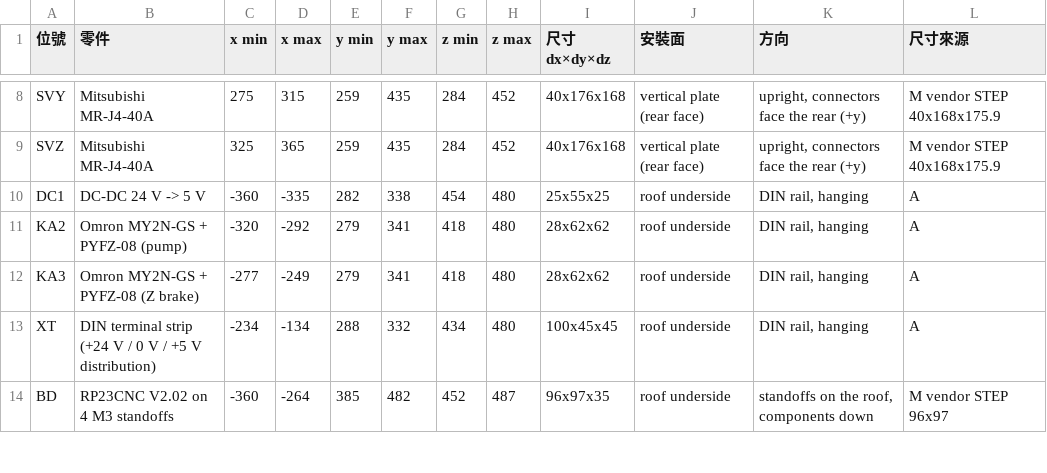
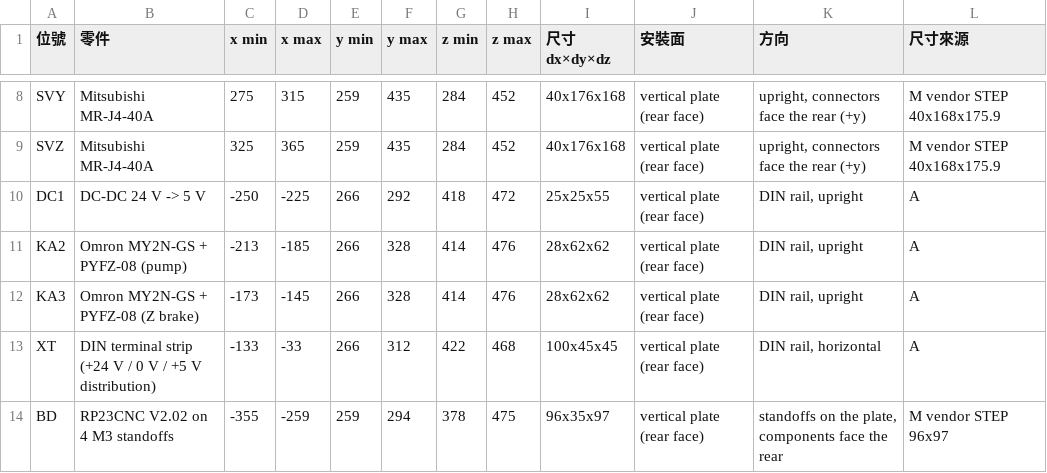
Before and after one commit to arco651749/CNC-DESIGN, a CSV file: column_box/placement.csv, drawn as a sheet; only a part is shown, gaps mark what is left out; the diff covers the shown part only.

```diff
--- a/column_box/placement.csv
+++ b/column_box/placement.csv
@@ -9,6 +9,6 @@ SVY,Mitsubishi MR-J4-40A,275,315,259,435,284,452,40x176x168,vertical plate (rear
 SVZ,Mitsubishi MR-J4-40A,325,365,259,435,284,452,40x176x168,vertical plate (rear face),"upright, connectors face the rear (+y)",M vendor STEP 40x168x175.9
-DC1,DC-DC 24 V -> 5 V,-360,-335,282,338,454,480,25x55x25,roof underside,"DIN rail, hanging",A
-KA2,Omron MY2N-GS + PYFZ-08 (pump),-320,-292,279,341,418,480,28x62x62,roof underside,"DIN rail, hanging",A
-KA3,Omron MY2N-GS + PYFZ-08 (Z brake),-277,-249,279,341,418,480,28x62x62,roof underside,"DIN rail, hanging",A
-XT,DIN terminal strip (+24 V / 0 V / +5 V distribution),-234,-134,288,332,434,480,100x45x45,roof underside,"DIN rail, hanging",A
-BD,RP23CNC V2.02 on 4 M3 standoffs,-360,-264,385,482,452,487,96x97x35,roof underside,"standoffs on the roof, components down",M vendor STEP 96x97
+DC1,DC-DC 24 V -> 5 V,-250,-225,266,292,418,472,25x25x55,vertical plate (rear face),"DIN rail, upright",A
+KA2,Omron MY2N-GS + PYFZ-08 (pump),-213,-185,266,328,414,476,28x62x62,vertical plate (rear face),"DIN rail, upright",A
+KA3,Omron MY2N-GS + PYFZ-08 (Z brake),-173,-145,266,328,414,476,28x62x62,vertical plate (rear face),"DIN rail, upright",A
+XT,DIN terminal strip (+24 V / 0 V / +5 V distribution),-133,-33,266,312,422,468,100x45x45,vertical plate (rear face),"DIN rail, horizontal",A
+BD,RP23CNC V2.02 on 4 M3 standoffs,-355,-259,259,294,378,475,96x35x97,vertical plate (rear face),"standoffs on the plate, components face the rear",M vendor STEP 96x97
```
Also changed, not shown: 11 edited cells elsewhere in this file, 13 other files.
